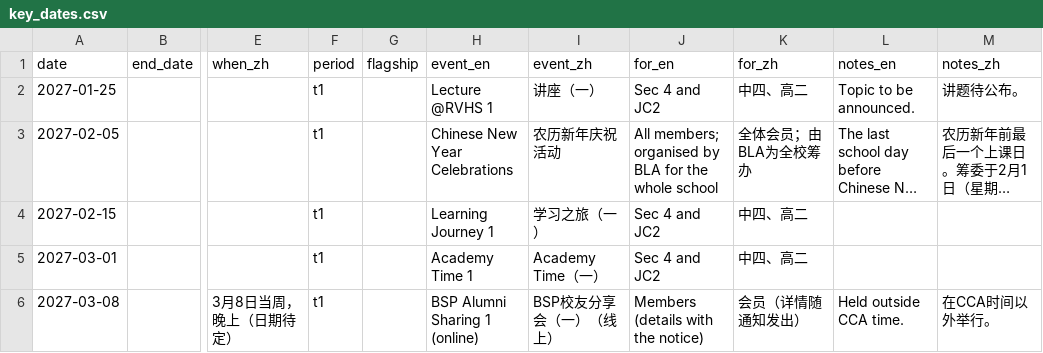
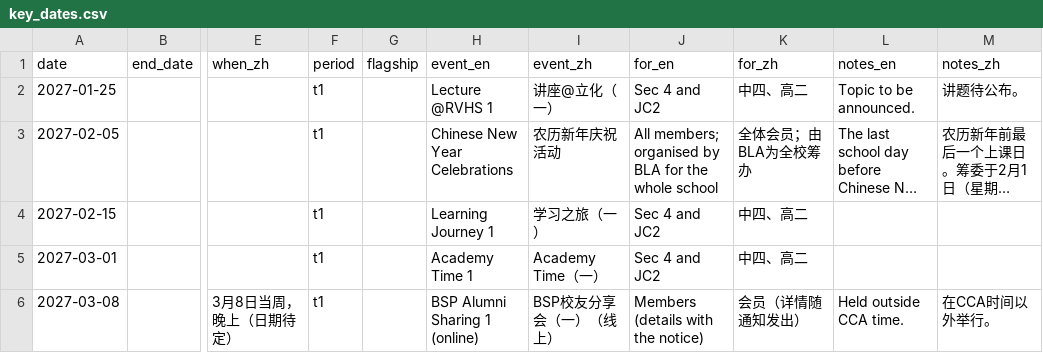
Before and after one commit to Arkdein/bla-handbook, a CSV file: _data/key_dates.csv, drawn as a sheet; only a part is shown, gaps mark what is left out; long unchanged cells end in …; the diff covers the shown part only; the diff names each change by its address in the sheet, - before the commit and + after, or states it on an @@ line.

```diff
--- a/_data/key_dates.csv
+++ b/_data/key_dates.csv
-I2 (event_zh): 讲座（一）
+I2 (event_zh): 讲座@立化（一）
```
Also changed, not shown: 12 edited cells elsewhere in this file, 10 other files.
